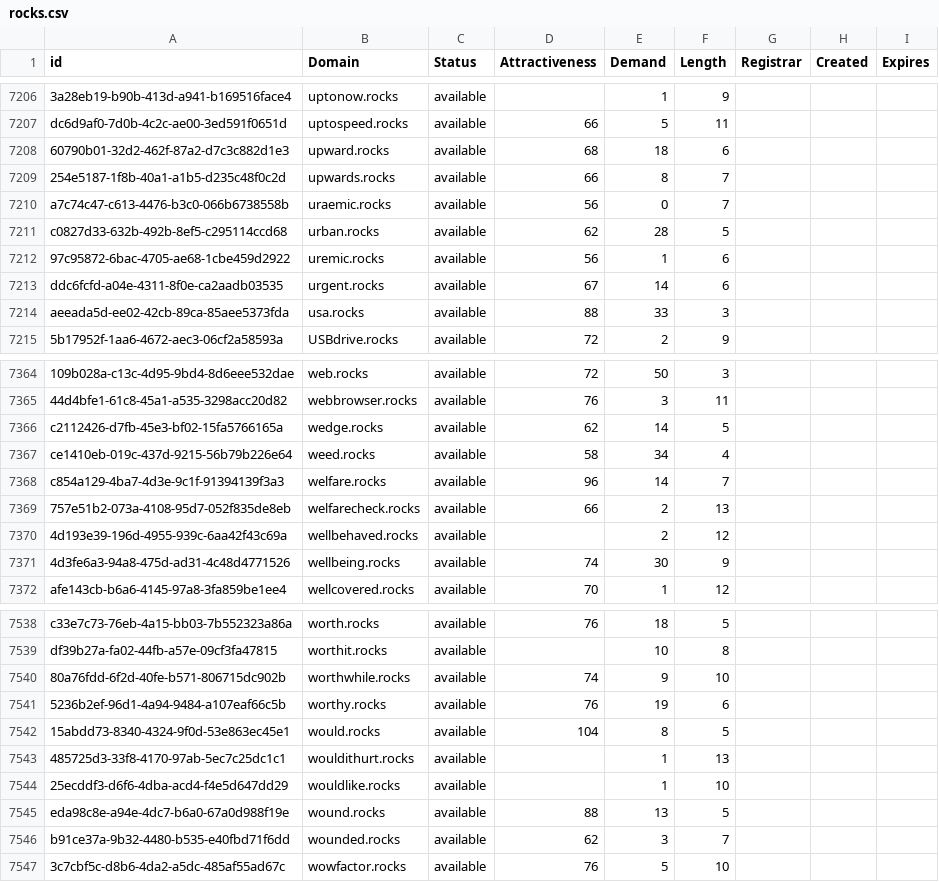
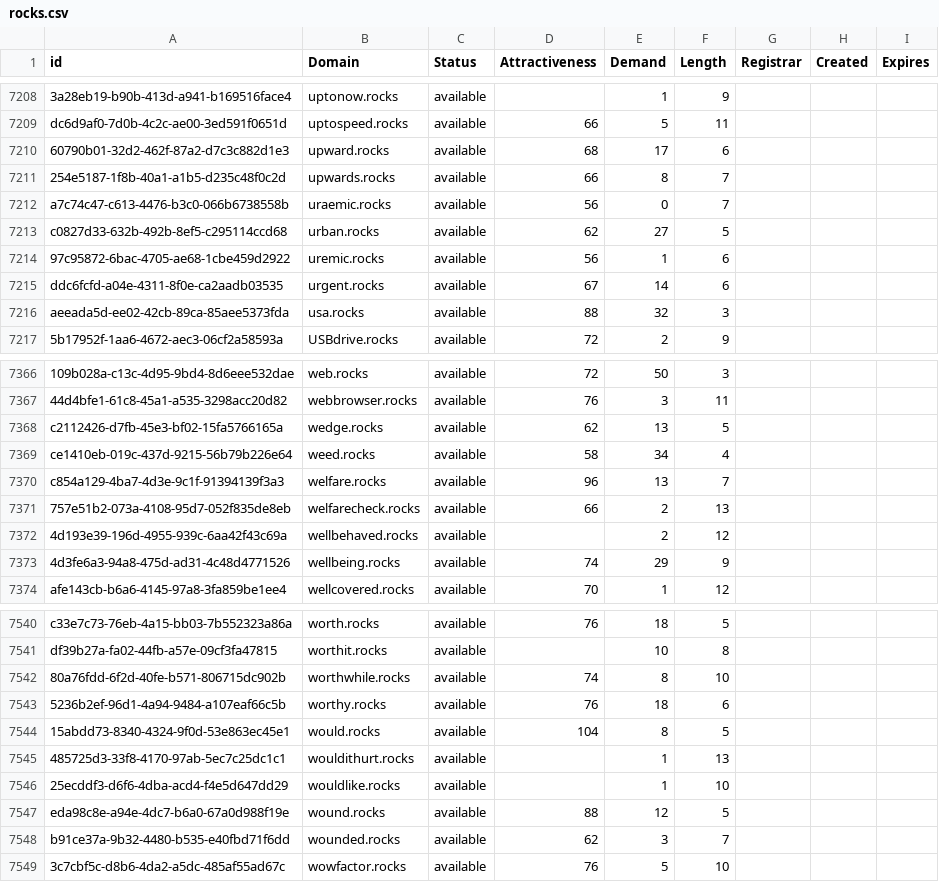
Before and after one commit to UniqueDomains/rocks-oneword-domains, a CSV file: rocks.csv, drawn as a sheet; only a part is shown, gaps mark what is left out; addresses are those after the commit; the diff covers the shown part only; the diff names each change by its address in the sheet, - before the commit and + after, or states it on an @@ line.

```diff
--- a/rocks.csv
+++ b/rocks.csv
-E7210 (Demand): 18
+E7210 (Demand): 17
-E7213 (Demand): 28
+E7213 (Demand): 27
-E7216 (Demand): 33
+E7216 (Demand): 32
-E7368 (Demand): 14
+E7368 (Demand): 13
-E7370 (Demand): 14
+E7370 (Demand): 13
-E7373 (Demand): 30
+E7373 (Demand): 29
-E7542 (Demand): 9
+E7542 (Demand): 8
-E7543 (Demand): 19
+E7543 (Demand): 18
-E7547 (Demand): 13
+E7547 (Demand): 12
```
Also changed, not shown: 2 added rows and 150 edited cells elsewhere in this file, 2 other files.
